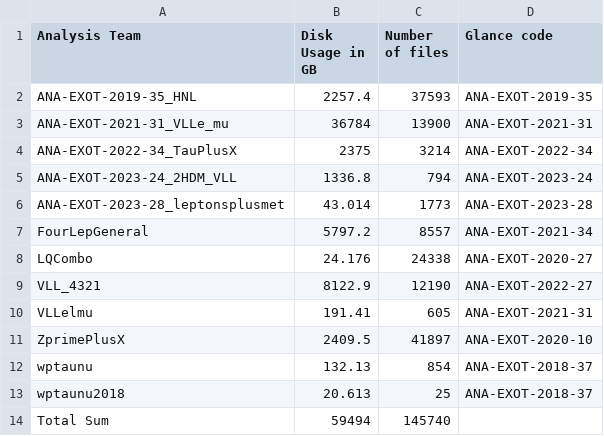
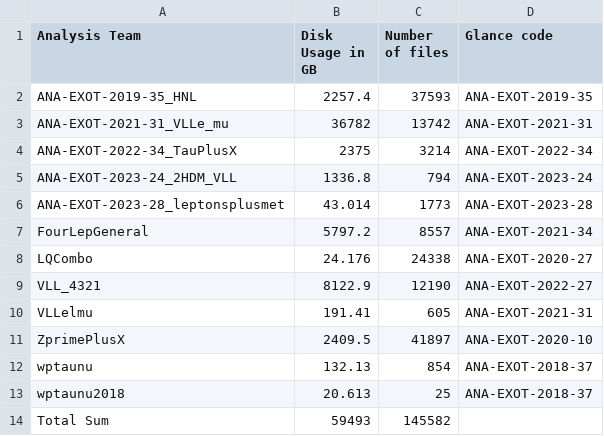
Before and after one commit to vaustrup/ExoticsDiskspaceUsage, a CSV file: reports/lpx.csv, drawn as a sheet.

Commit message:
update subgroup data (2025-01-19)

```diff
--- a/reports/lpx.csv
+++ b/reports/lpx.csv
@@ -2,3 +2,3 @@ Analysis Team,Disk Usage in GB,Number of files,Glance code
 ANA-EXOT-2019-35_HNL,2257.4,37593,ANA-EXOT-2019-35
-ANA-EXOT-2021-31_VLLe_mu,36784,13900,ANA-EXOT-2021-31
+ANA-EXOT-2021-31_VLLe_mu,36782,13742,ANA-EXOT-2021-31
 ANA-EXOT-2022-34_TauPlusX,2375,3214,ANA-EXOT-2022-34
@@ -13,2 +13,2 @@ wptaunu,132.13,854,ANA-EXOT-2018-37
 wptaunu2018,20.613,25,ANA-EXOT-2018-37
-Total Sum,59494,145740,
+Total Sum,59493,145582,
```
Also changed, not shown: 3 other files.
